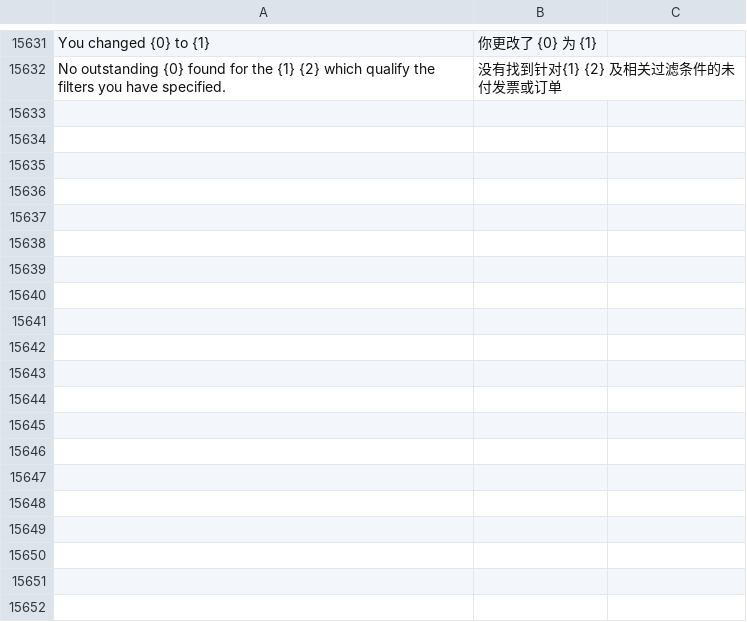
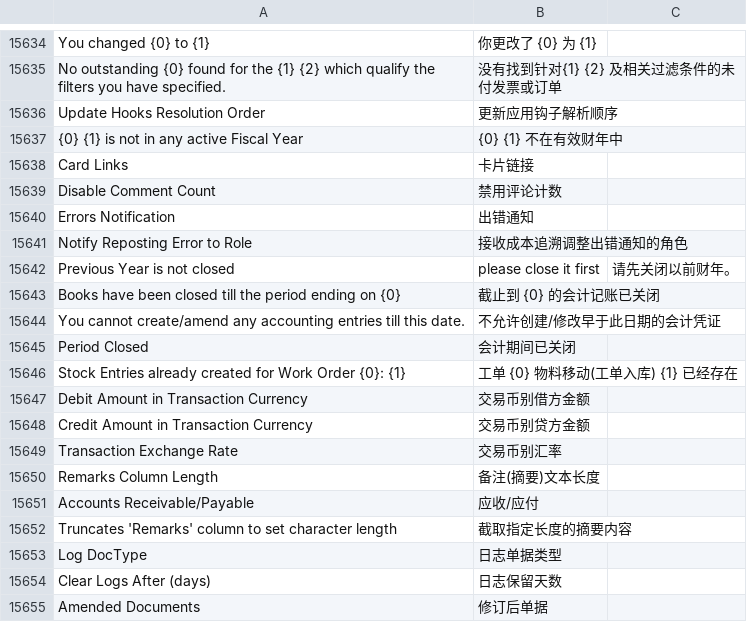
Before and after one commit to z1coyan/erpnext_chinese, a CSV file: erpnext_chinese/translations/zh.csv, drawn as a sheet; only a part is shown, gaps mark what is left out; the diff covers the shown part only.

```diff
--- a/erpnext_chinese/translations/zh.csv
+++ b/erpnext_chinese/translations/zh.csv
@@ -16172 +16175,21 @@ You changed {0} to {1},你更改了 {0} 为 {1}
 "No outstanding {0} found for the {1} {2} which qualify the filters you have specified.",没有找到针对{1} {2} 及相关过滤条件的未付发票或订单
+Update Hooks Resolution Order,更新应用钩子解析顺序
+{0} {1} is not in any active Fiscal Year,{0} {1} 不在有效财年中
+Card Links,卡片链接
+Disable Comment Count,禁用评论计数
+Errors Notification,出错通知
+Notify Reposting Error to Role,接收成本追溯调整出错通知的角色
+Previous Year is not closed, please close it first,请先关闭以前财年。
+Books have been closed till the period ending on {0},截止到 {0} 的会计记账已关闭
+You cannot create/amend any accounting entries till this date.,不允许创建/修改早于此日期的会计凭证
+Period Closed,会计期间已关闭
+Stock Entries already created for Work Order {0}: {1},工单 {0} 物料移动(工单入库) {1} 已经存在
+Debit Amount in Transaction Currency,交易币别借方金额
+Credit Amount in Transaction Currency,交易币别贷方金额
+Transaction Exchange Rate,交易币别汇率
+Remarks Column Length,备注(摘要)文本长度
+Accounts Receivable/Payable,应收/应付
+"Truncates 'Remarks' column to set character length",截取指定长度的摘要内容
+Log DocType,日志单据类型
+Clear Logs After (days),日志保留天数
+Amended Documents,修订后单据
```
Also changed, not shown: 27 added rows and 11 edited cells elsewhere in this file, 1 other file.
